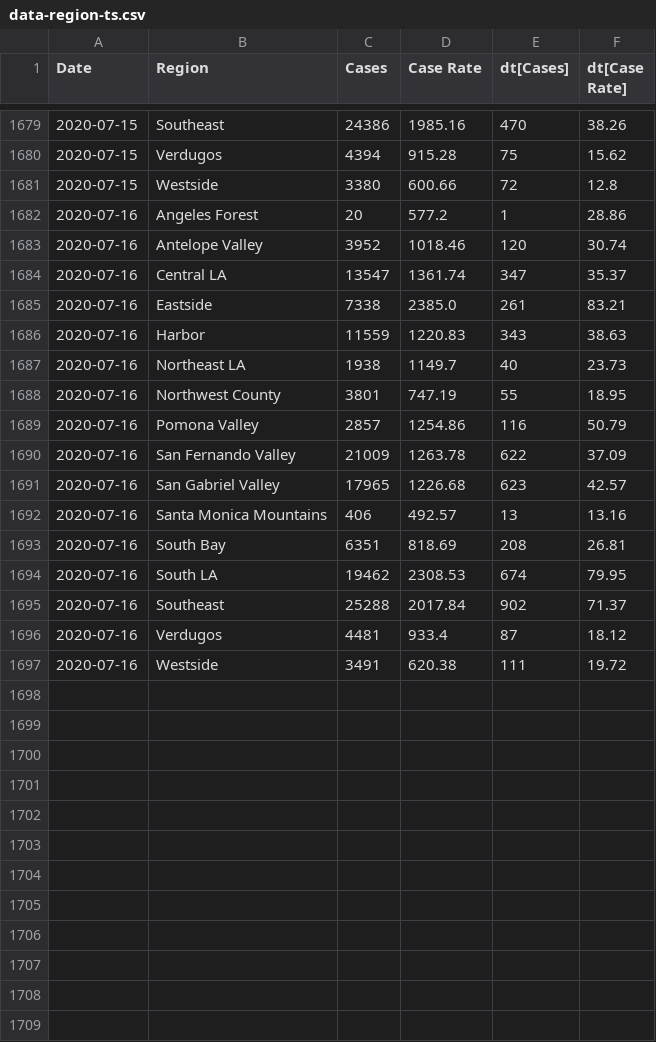
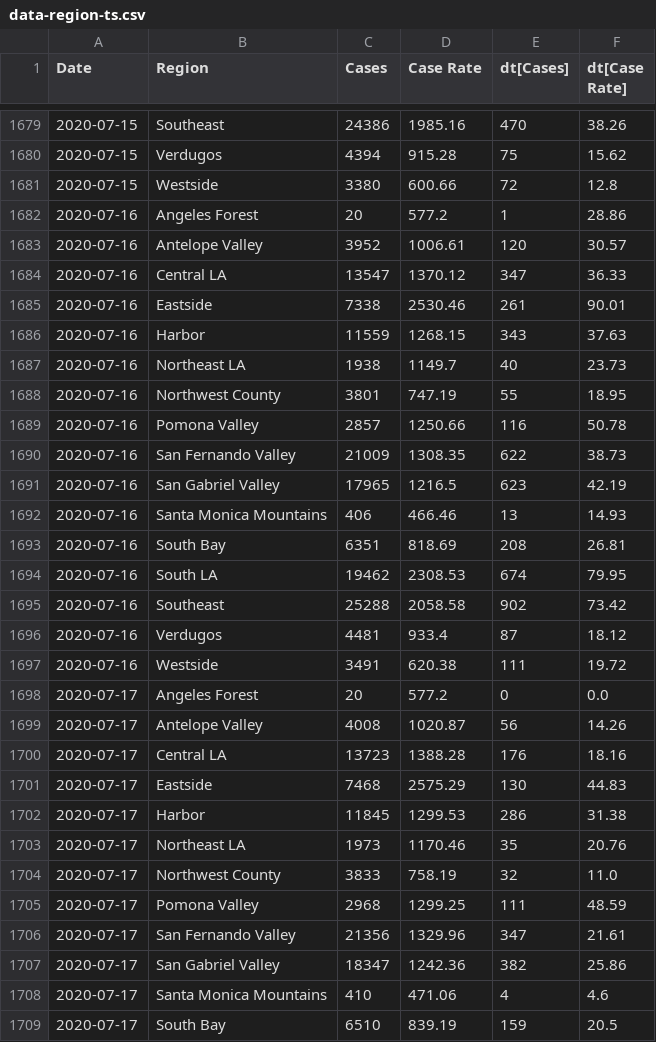
Before and after one commit to xander-hirsch/lac_covid19, a CSV file: docs/data-region-ts.csv, drawn as a sheet; only a part is shown, gaps mark what is left out; the diff covers the shown part only.

```diff
--- a/docs/data-region-ts.csv
+++ b/docs/data-region-ts.csv
@@ -1682,16 +1682,28 @@ Date,Region,Cases,Case Rate,dt[Cases],dt[Case Rate]
 2020-07-16,Angeles Forest,20,577.2,1,28.86
-2020-07-16,Antelope Valley,3952,1018.46,120,30.74
-2020-07-16,Central LA,13547,1361.74,347,35.37
-2020-07-16,Eastside,7338,2385.0,261,83.21
-2020-07-16,Harbor,11559,1220.83,343,38.63
+2020-07-16,Antelope Valley,3952,1006.61,120,30.57
+2020-07-16,Central LA,13547,1370.12,347,36.33
+2020-07-16,Eastside,7338,2530.46,261,90.01
+2020-07-16,Harbor,11559,1268.15,343,37.63
 2020-07-16,Northeast LA,1938,1149.7,40,23.73
 2020-07-16,Northwest County,3801,747.19,55,18.95
-2020-07-16,Pomona Valley,2857,1254.86,116,50.79
-2020-07-16,San Fernando Valley,21009,1263.78,622,37.09
-2020-07-16,San Gabriel Valley,17965,1226.68,623,42.57
-2020-07-16,Santa Monica Mountains,406,492.57,13,13.16
+2020-07-16,Pomona Valley,2857,1250.66,116,50.78
+2020-07-16,San Fernando Valley,21009,1308.35,622,38.73
+2020-07-16,San Gabriel Valley,17965,1216.5,623,42.19
+2020-07-16,Santa Monica Mountains,406,466.46,13,14.93
 2020-07-16,South Bay,6351,818.69,208,26.81
 2020-07-16,South LA,19462,2308.53,674,79.95
-2020-07-16,Southeast,25288,2017.84,902,71.37
+2020-07-16,Southeast,25288,2058.58,902,73.42
 2020-07-16,Verdugos,4481,933.4,87,18.12
 2020-07-16,Westside,3491,620.38,111,19.72
+2020-07-17,Angeles Forest,20,577.2,0,0.0
+2020-07-17,Antelope Valley,4008,1020.87,56,14.26
+2020-07-17,Central LA,13723,1388.28,176,18.16
+2020-07-17,Eastside,7468,2575.29,130,44.83
+2020-07-17,Harbor,11845,1299.53,286,31.38
+2020-07-17,Northeast LA,1973,1170.46,35,20.76
+2020-07-17,Northwest County,3833,758.19,32,11.0
+2020-07-17,Pomona Valley,2968,1299.25,111,48.59
+2020-07-17,San Fernando Valley,21356,1329.96,347,21.61
+2020-07-17,San Gabriel Valley,18347,1242.36,382,25.86
+2020-07-17,Santa Monica Mountains,410,471.06,4,4.6
+2020-07-17,South Bay,6510,839.19,159,20.5
```
Also changed, not shown: 4 added rows elsewhere in this file, docs/data-age.csv, docs/data-gender.csv, 6 other files.
